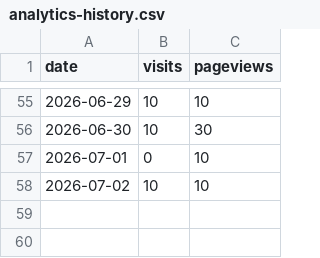
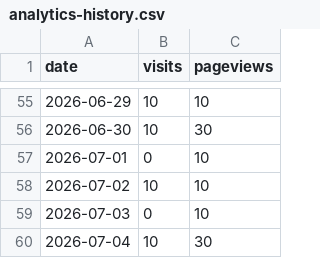
Before and after one commit to drewmerrill/groovelinx-site, a CSV file: analytics-history.csv, drawn as a sheet; only a part is shown, gaps mark what is left out; the diff names each change by its address in the sheet, - before the commit and + after, or states it on an @@ line.

```diff
--- a/analytics-history.csv
+++ b/analytics-history.csv
+row 59: 2026-07-03 | 0 | 10
+row 60: 2026-07-04 | 10 | 30
```
